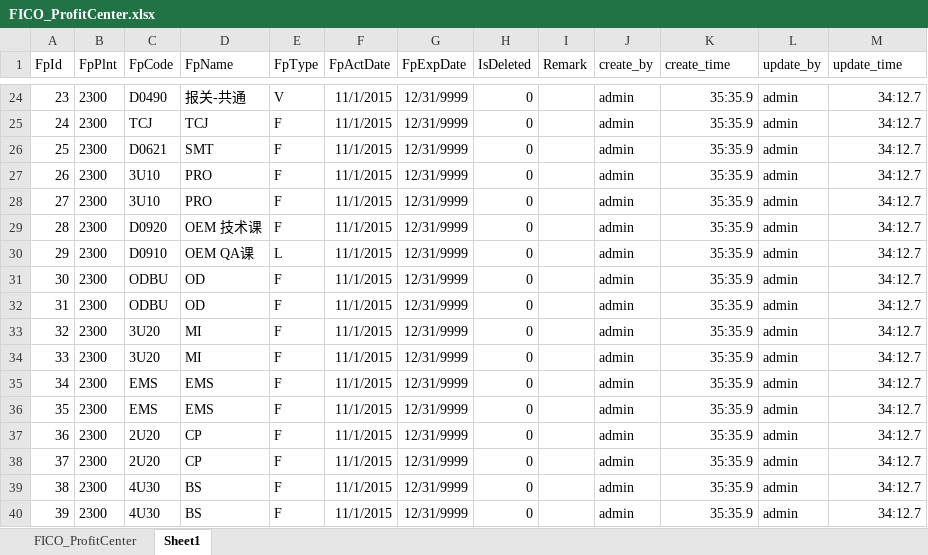
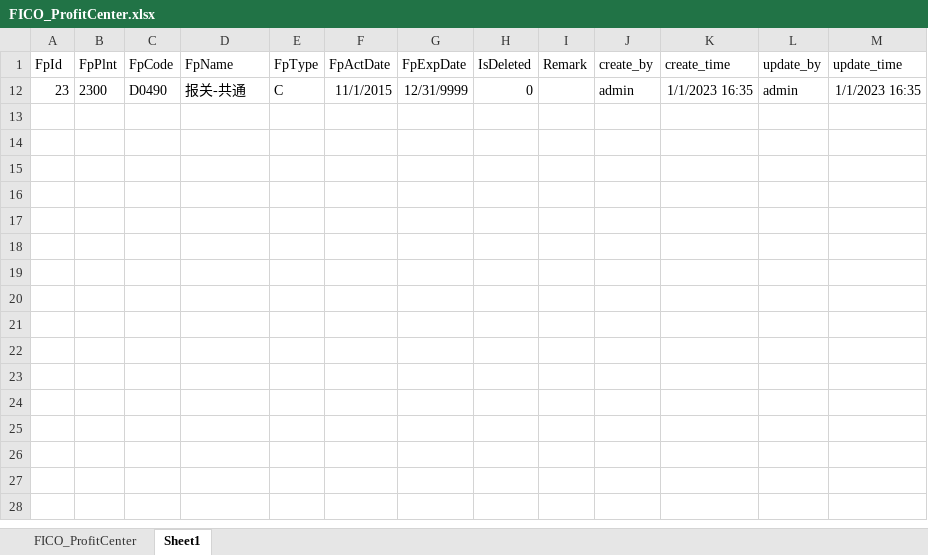
Before and after one commit to JohnZhaoXiaoHu/LaplaceNet, an Excel workbook: document/FICO_ProfitCenter.xlsx, sheet Sheet1, drawn as a sheet; only a part is shown, gaps mark what is left out; values as stored, in another font and other column widths than the file's, no borders; removed rows and columns are numbered as before the commit, all else as after; the diff covers the shown part only; the diff names each change by its address in the sheet, - before the commit and + after, or states it on an @@ line.

```diff
--- a/document/FICO_ProfitCenter.xlsx (sheet Sheet1)
+++ b/document/FICO_ProfitCenter.xlsx (sheet Sheet1)
-E12 (FpType): V
+E12 (FpType): C
-K12 (create_time): 35:35.9
+K12 (create_time): 1/1/2023 16:35
-M12 (update_time): 34:12.7
+M12 (update_time): 1/1/2023 16:35
-row 25: 24 | 2300 | TCJ | TCJ | F | 11/1/2015 | 12/31/9999 | 0 |  | admin | 35:35.9 | admin | 34:12.7
-row 26: 25 | 2300 | D0621 | SMT | F | 11/1/2015 | 12/31/9999 | 0 |  | admin | 35:35.9 | admin | 34:12.7
-row 27: 26 | 2300 | 3U10 | PRO | F | 11/1/2015 | 12/31/9999 | 0 |  | admin | 35:35.9 | admin | 34:12.7
-row 28: 27 | 2300 | 3U10 | PRO | F | 11/1/2015 | 12/31/9999 | 0 |  | admin | 35:35.9 | admin | 34:12.7
-row 29: 28 | 2300 | D0920 | OEM 技术课 | F | 11/1/2015 | 12/31/9999 | 0 |  | admin | 35:35.9 | admin | 34:12.7
-row 30: 29 | 2300 | D0910 | OEM QA课 | L | 11/1/2015 | 12/31/9999 | 0 |  | admin | 35:35.9 | admin | 34:12.7
-row 31: 30 | 2300 | ODBU | OD | F | 11/1/2015 | 12/31/9999 | 0 |  | admin | 35:35.9 | admin | 34:12.7
-row 32: 31 | 2300 | ODBU | OD | F | 11/1/2015 | 12/31/9999 | 0 |  | admin | 35:35.9 | admin | 34:12.7
-row 33: 32 | 2300 | 3U20 | MI | F | 11/1/2015 | 12/31/9999 | 0 |  | admin | 35:35.9 | admin | 34:12.7
-row 34: 33 | 2300 | 3U20 | MI | F | 11/1/2015 | 12/31/9999 | 0 |  | admin | 35:35.9 | admin | 34:12.7
-row 35: 34 | 2300 | EMS | EMS | F | 11/1/2015 | 12/31/9999 | 0 |  | admin | 35:35.9 | admin | 34:12.7
-row 36: 35 | 2300 | EMS | EMS | F | 11/1/2015 | 12/31/9999 | 0 |  | admin | 35:35.9 | admin | 34:12.7
-row 37: 36 | 2300 | 2U20 | CP | F | 11/1/2015 | 12/31/9999 | 0 |  | admin | 35:35.9 | admin | 34:12.7
-row 38: 37 | 2300 | 2U20 | CP | F | 11/1/2015 | 12/31/9999 | 0 |  | admin | 35:35.9 | admin | 34:12.7
-row 39: 38 | 2300 | 4U30 | BS | F | 11/1/2015 | 12/31/9999 | 0 |  | admin | 35:35.9 | admin | 34:12.7
-row 40: 39 | 2300 | 4U30 | BS | F | 11/1/2015 | 12/31/9999 | 0 |  | admin | 35:35.9 | admin | 34:12.7
```
Also changed, not shown: 22 removed rows elsewhere in this sheet, hidden cells, document/sys_common_lang.xlsx, 29 other files.
